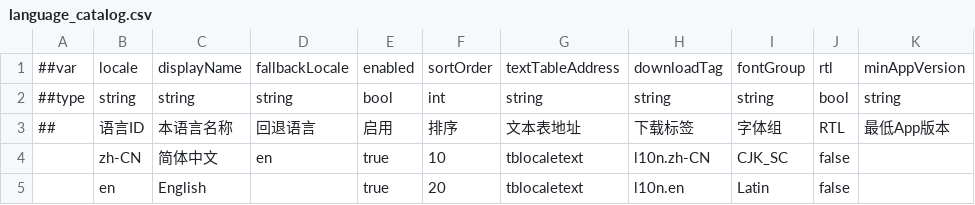
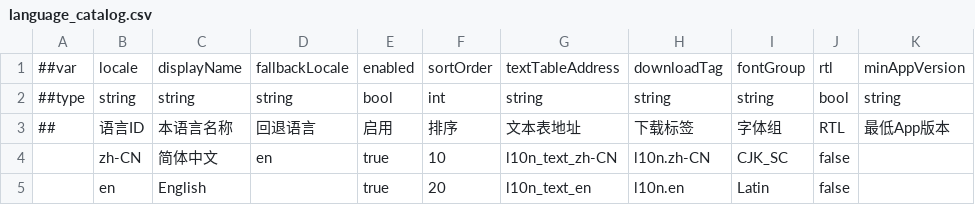
Before and after one commit to RyuRae/qframework-hotfix, a CSV file: LubanConfig/Localization/Datas/language_catalog.csv, drawn as a sheet.

```diff
--- a/LubanConfig/Localization/Datas/language_catalog.csv
+++ b/LubanConfig/Localization/Datas/language_catalog.csv
@@ -3,3 +3,3 @@
 ##,语言ID,本语言名称,回退语言,启用,排序,文本表地址,下载标签,字体组,RTL,最低App版本
-,zh-CN,简体中文,en,true,10,tblocaletext,l10n.zh-CN,CJK_SC,false,
-,en,English,,true,20,tblocaletext,l10n.en,Latin,false,
+,zh-CN,简体中文,en,true,10,l10n_text_zh-CN,l10n.zh-CN,CJK_SC,false,
+,en,English,,true,20,l10n_text_en,l10n.en,Latin,false,
```
Also changed, not shown: 18 other files.
